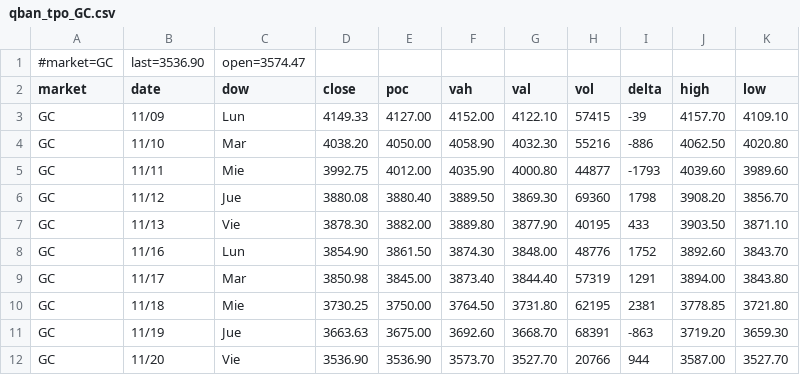
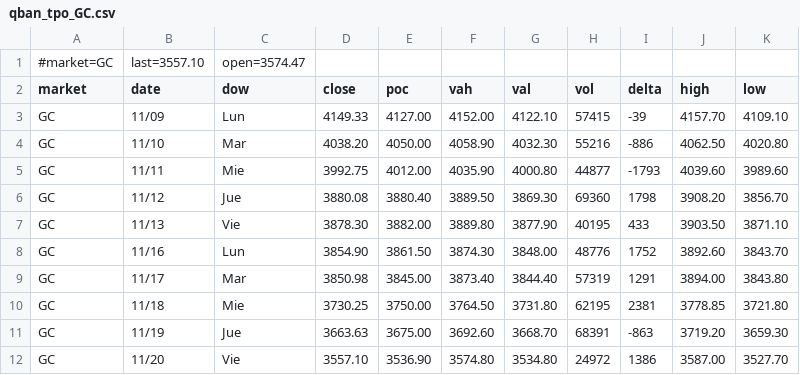
Before and after one commit to AleCuba90/qban-snap, a CSV file: qban_tpo_GC.csv, drawn as a sheet.

```diff
--- a/qban_tpo_GC.csv
+++ b/qban_tpo_GC.csv
@@ -1,2 +1,2 @@
-#market=GC,last=3536.90,open=3574.47
+#market=GC,last=3557.10,open=3574.47
 market,date,dow,close,poc,vah,val,vol,delta,high,low
@@ -11,2 +11,2 @@ GC,11/18,Mie,3730.25,3750.00,3764.50,3731.80,62195,2381,3778.85,3721.80
 GC,11/19,Jue,3663.63,3675.00,3692.60,3668.70,68391,-863,3719.20,3659.30
-GC,11/20,Vie,3536.90,3536.90,3573.70,3527.70,20766,944,3587.00,3527.70
+GC,11/20,Vie,3557.10,3536.90,3574.80,3534.80,24972,1386,3587.00,3527.70
```
Also changed, not shown: levels_ES_D.csv, levels_ES_FS.csv, 25 other files.
